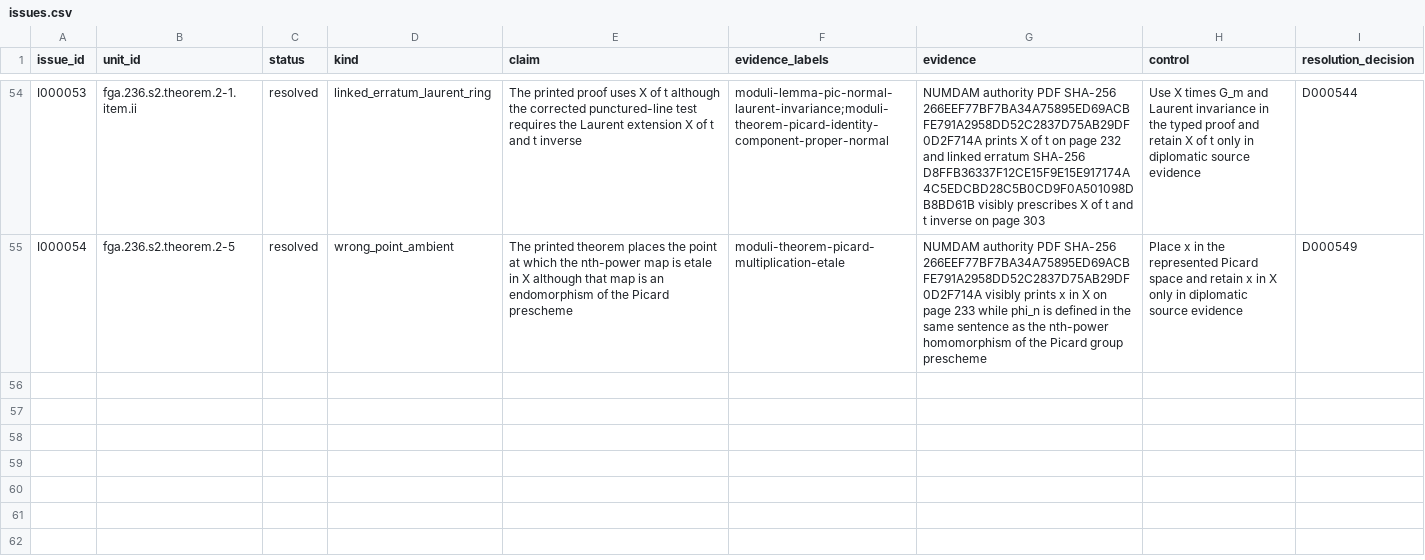
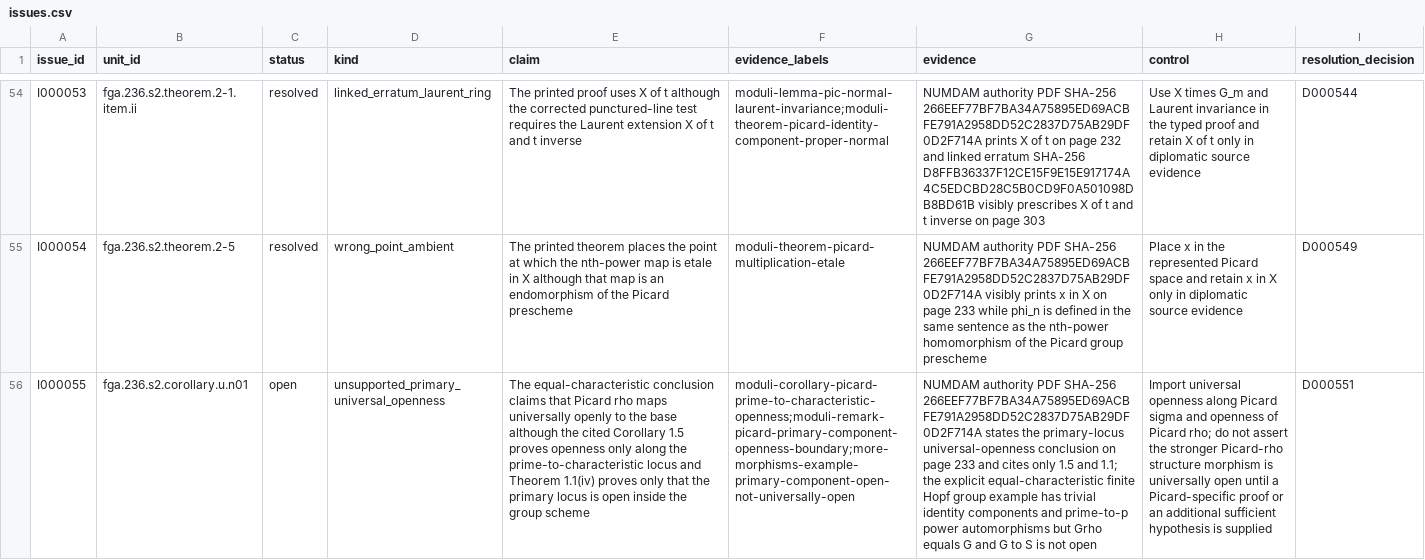
Before and after one commit to KokunoYumeto/stacks-english-ai-edition, a CSV file: fga/issues.csv, drawn as a sheet; only a part is shown, gaps mark what is left out; the diff names each change by its address in the sheet, - before the commit and + after, or states it on an @@ line.

Commit message:
Integrate FGA 236 Picard openness corollary

```diff
--- a/fga/issues.csv
+++ b/fga/issues.csv
+row 56: I000055 | fga.236.s2.corollary.u.n01 | open | unsupported_primary_universal_openness | The equal-characteristic conclusion claims that Picard rho maps universally openly to the base although the cited Corollary 1.5 proves openness only along the prime-to-characteristic locus and Theorem 1.1(iv) proves only that the primary locus is open inside the group scheme | moduli-corollary-picard-prime-to-characteristic-openness;moduli-remark-picard-primary-component-openness-boundary;more-morphisms-example-primary-component-open-not-universally-open | NUMDAM authority PDF SHA-256 266EEF77BF7BA34A75895ED69ACBFE791A2958DD52C2837D75AB29DF0D2F714A states the primary-locus universal-openness conclusion on page 233 and cites only 1.5 and 1.1; the explicit equal-characteristic finite Hopf group example has trivial identity components and prime-to-p power automorphisms but Grho equals G and G to S is not open | Import universal openness along Picard sigma and openness of Picard rho; do not assert the stronger Picard-rho structure morphism is universally open until a Picard-specific proof or an additional sufficient hypothesis is supplied | D000551
```
Also changed, not shown: fga/dec.csv, fga/map.csv, 7 other files.
